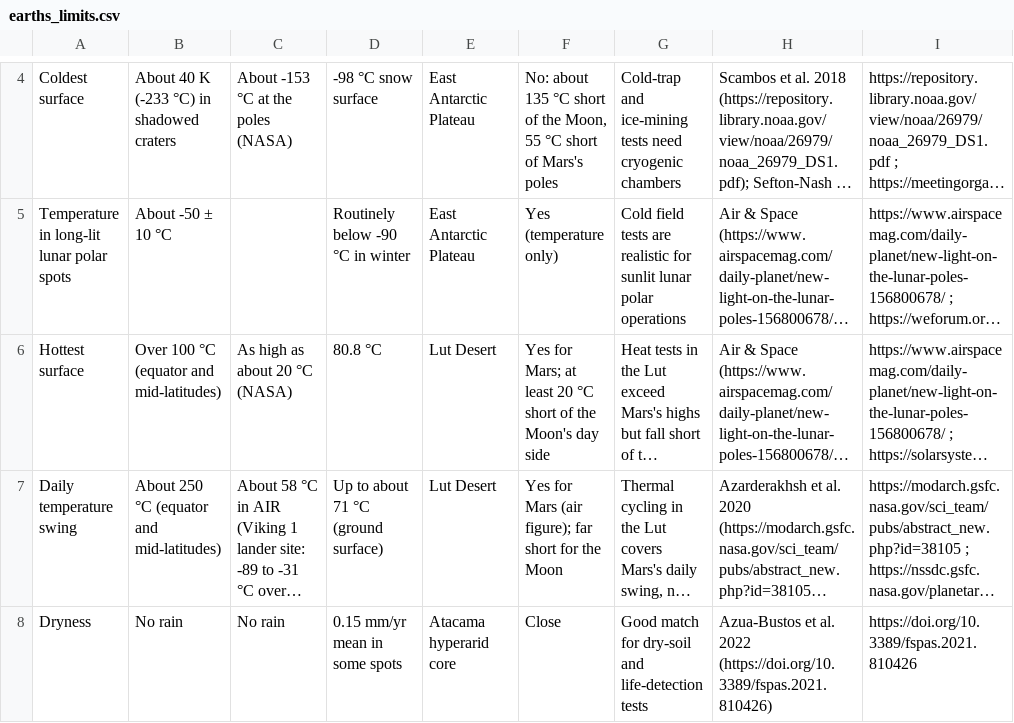
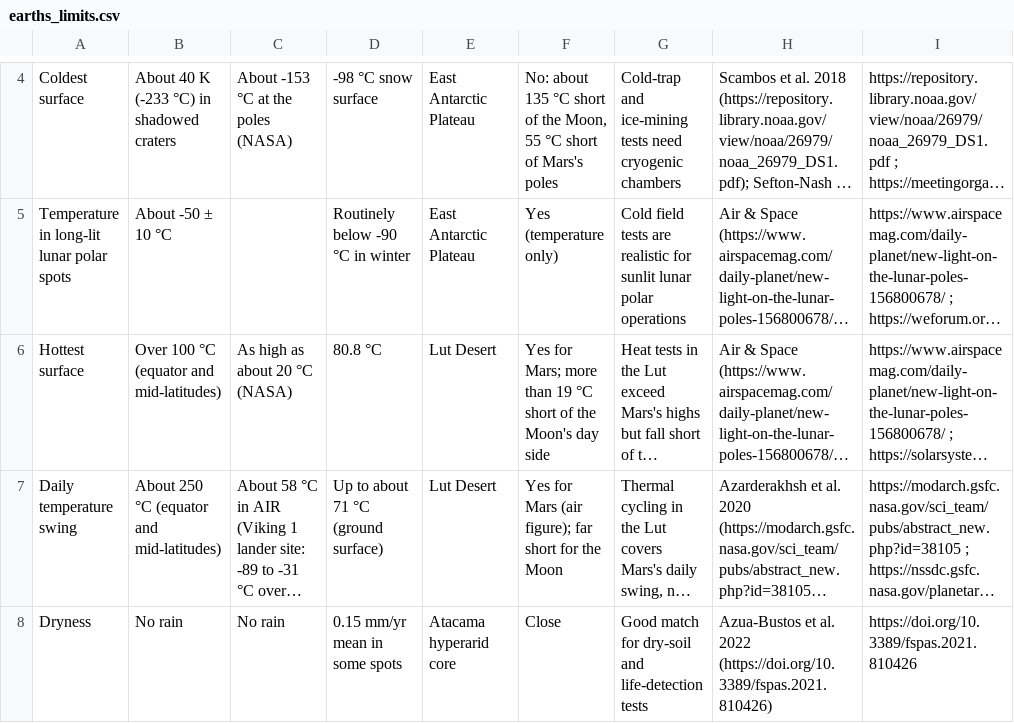
Before and after one commit to emily952/spaceapps-earth-analogs, a CSV file: data/earths_limits.csv, drawn as a sheet; only a part is shown, gaps mark what is left out; long unchanged cells end in …; the diff names each change by its address in the sheet, - before the commit and + after, or states it on an @@ line.

```diff
--- a/data/earths_limits.csv
+++ b/data/earths_limits.csv
-F6: …for Mars; at least 20 °C short…
+F6: …for Mars; more than 19 °C short…
```
Also changed, not shown: data/site_options.csv, data/sites.csv.
